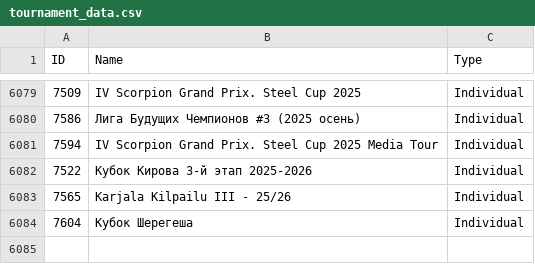
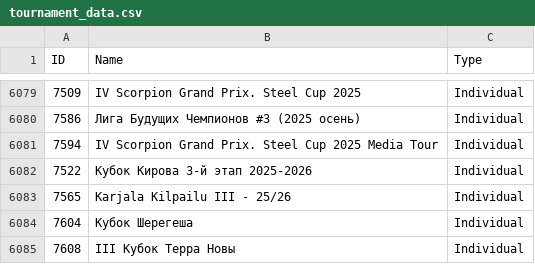
Before and after one commit to amundfylling/Scorpion-Scraper-2.0, a CSV file: data/tournament_data.csv, drawn as a sheet; only a part is shown, gaps mark what is left out; the diff names each change by its address in the sheet, - before the commit and + after, or states it on an @@ line.

```diff
--- a/data/tournament_data.csv
+++ b/data/tournament_data.csv
+row 6085: 7608 | III Кубок Терра Новы | Individual
```
Also changed, not shown: 1 other file.
